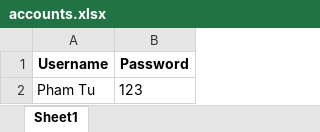
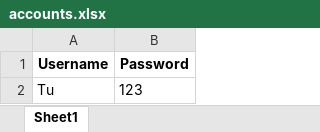
Before and after one commit to Tnus2k2/ThucHanh, an Excel workbook: accounts.xlsx, sheet Sheet1, drawn as a sheet; values as stored, in another font and other column widths than the file's, no borders; the diff names each change by its address in the sheet, - before the commit and + after, or states it on an @@ line.

```diff
--- a/accounts.xlsx (sheet Sheet1)
+++ b/accounts.xlsx (sheet Sheet1)
-A2 (Username): Pham Tu
+A2 (Username): Tu
```
Also changed, not shown: 12 other files.
